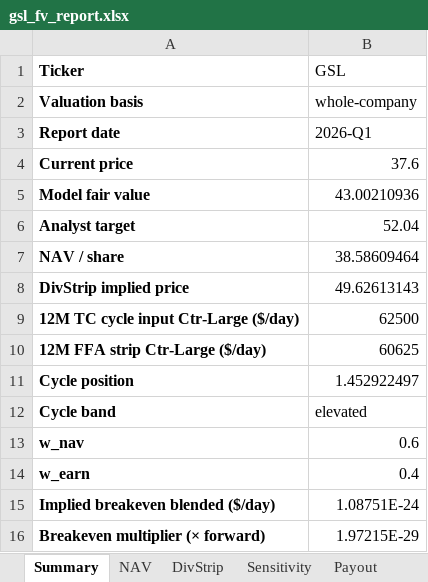
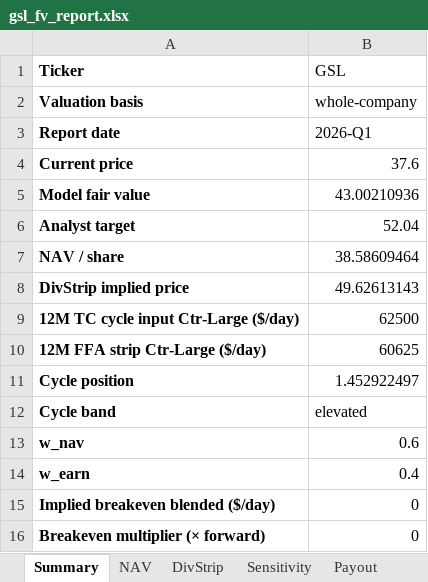
Before and after one commit to dav204/crude-tanker-fv, an Excel workbook: outputs/gsl_fv_report.xlsx, sheet Summary, drawn as a sheet; values as stored, in another font and other column widths than the file's, no borders; the diff names each change by its address in the sheet, - before the commit and + after, or states it on an @@ line.

```diff
--- a/outputs/gsl_fv_report.xlsx (sheet Summary)
+++ b/outputs/gsl_fv_report.xlsx (sheet Summary)
-B15 (GSL): 1.08751E-24
+B15 (GSL): 0
-B16 (GSL): 1.97215E-29
+B16 (GSL): 0
```
Also changed, not shown: outputs/brut_fv_report.xlsx, outputs/capt_fv_report.xlsx, 56 other files.
